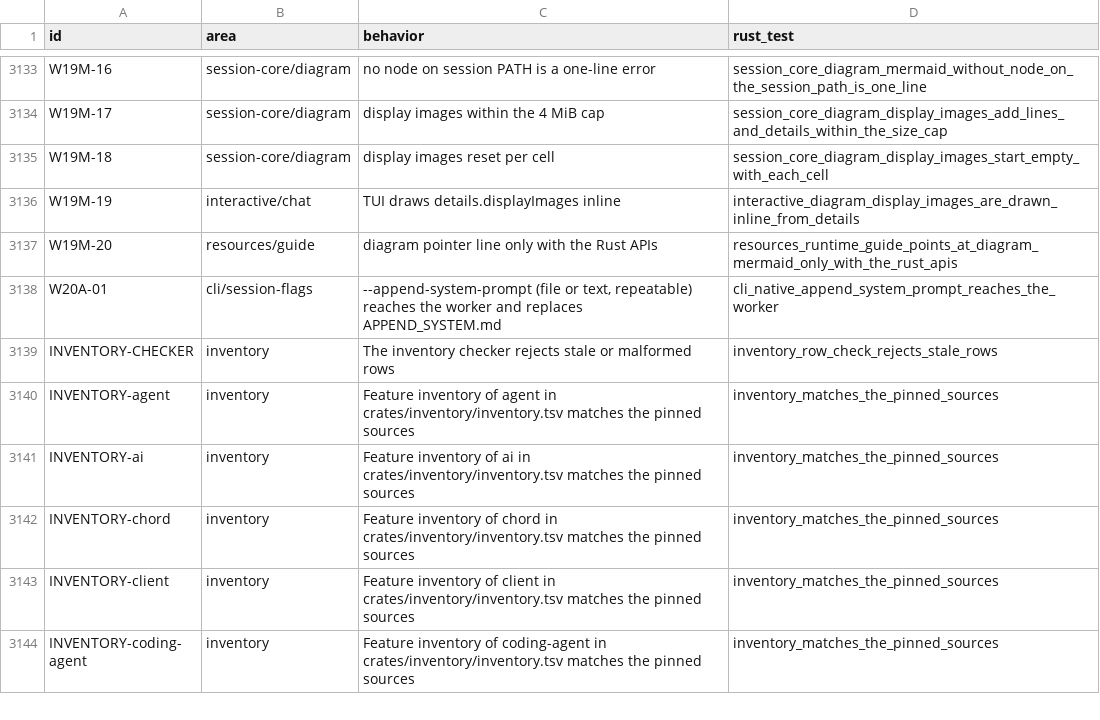
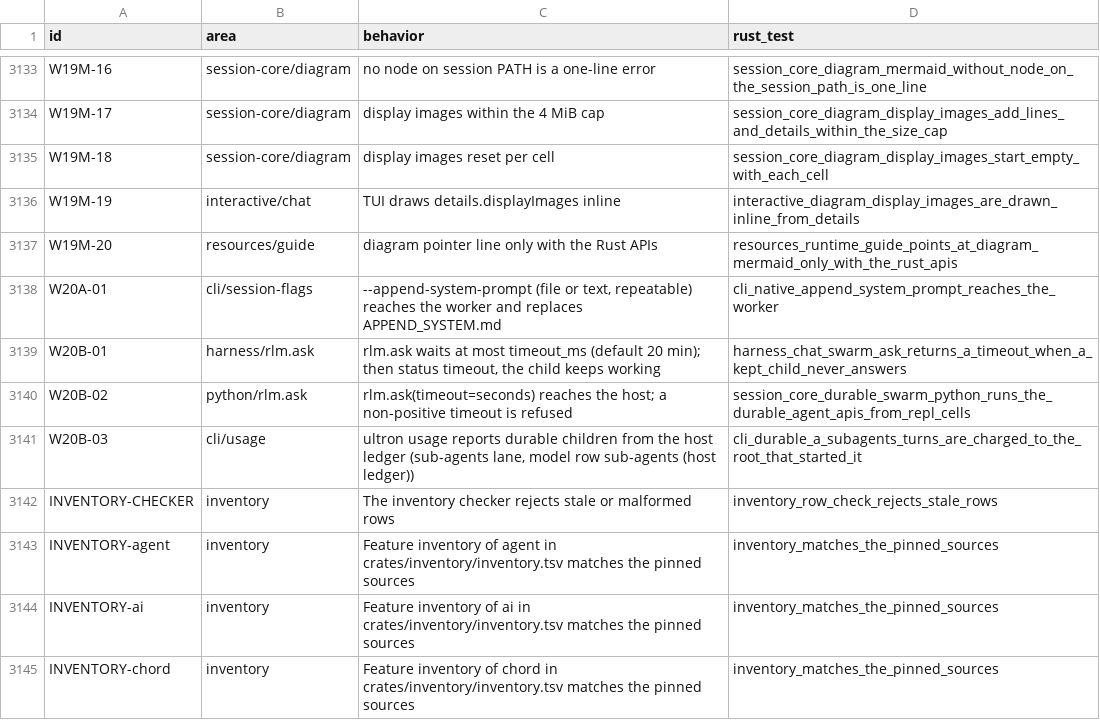
Before and after one commit to alfredosdpiii/ultron-rs, a TSV file: docs/rust-rewrite/ledger.tsv, drawn as a sheet; only a part is shown, gaps mark what is left out; the shorter side is filled out with more unchanged rows.

Commit message:
Rust: rlm.ask is bounded by a timeout; ultron usage counts durable children
rlm.ask waits at most timeout_ms (Python timeout= seconds, default 20 minutes). On expiry it answers
status "timeout" and only the wait ends: the question stays queued in the child. A DeepSWE run sat 67 minutes in
one ask on a stalled kept child.

ultron usage now reports durable children (rlm.spawn in ultron-rs) in the sub-agents lane, from the host's usage
ledger: its turns minus the measured lanes, as totals (no input/output or cache split), model row
"sub-agents (host ledger)". Child conversations are durable records, not session entries, so the report saw the
root lane only.

```diff
--- a/docs/rust-rewrite/ledger.tsv
+++ b/docs/rust-rewrite/ledger.tsv
@@ -3138,2 +3138,5 @@ W19M-20	resources/guide	diagram pointer line only with the Rust APIs	resources_r
 W20A-01	cli/session-flags	--append-system-prompt (file or text, repeatable) reaches the worker and replaces APPEND_SYSTEM.md	cli_native_append_system_prompt_reaches_the_worker
+W20B-01	harness/rlm.ask	rlm.ask waits at most timeout_ms (default 20 min); then status timeout, the child keeps working	harness_chat_swarm_ask_returns_a_timeout_when_a_kept_child_never_answers
+W20B-02	python/rlm.ask	rlm.ask(timeout=seconds) reaches the host; a non-positive timeout is refused	session_core_durable_swarm_python_runs_the_durable_agent_apis_from_repl_cells
+W20B-03	cli/usage	ultron usage reports durable children from the host ledger (sub-agents lane, model row sub-agents (host ledger))	cli_durable_a_subagents_turns_are_charged_to_the_root_that_started_it
 INVENTORY-CHECKER	inventory	The inventory checker rejects stale or malformed rows	inventory_row_check_rejects_stale_rows
```
Also changed, not shown: docs/rust-rewrite/decisions.tsv, 6 other files.
